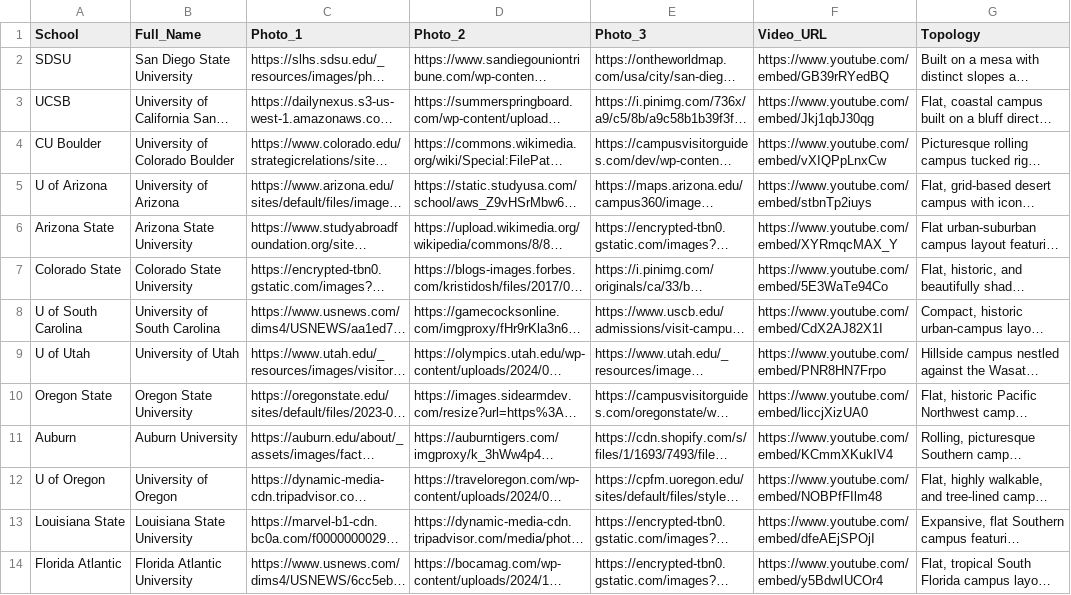
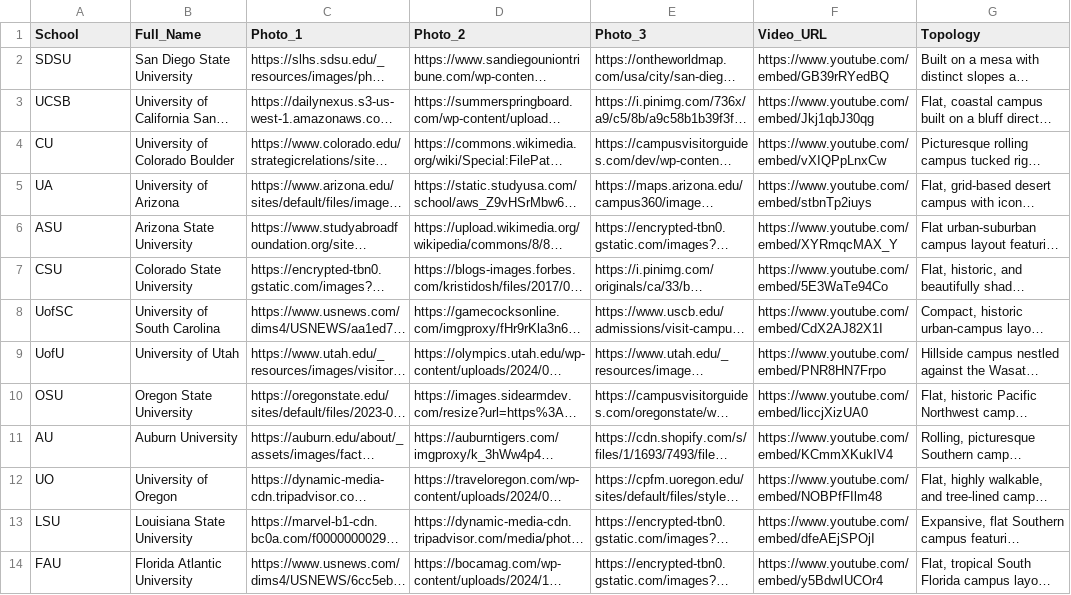
Before and after one commit to jhildebrand1/college-decision-tool, a CSV file: profiles.csv, drawn as a sheet; only a part is shown; long unchanged cells end in …; the diff names each change by its address in the sheet, - before the commit and + after, or states it on an @@ line.

```diff
--- a/profiles.csv
+++ b/profiles.csv
-A4 (School): CU Boulder
+A4 (School): CU
-A5 (School): U of Arizona
+A5 (School): UA
-A6 (School): Arizona State
+A6 (School): ASU
-A7 (School): Colorado State
+A7 (School): CSU
-A8 (School): U of South Carolina
+A8 (School): UofSC
-A9 (School): U of Utah
+A9 (School): UofU
-A10 (School): Oregon State
+A10 (School): OSU
-A11 (School): Auburn
+A11 (School): AU
-A12 (School): U of Oregon
+A12 (School): UO
-A13 (School): Louisiana State
+A13 (School): LSU
-A14 (School): Florida Atlantic
+A14 (School): FAU
```
Also changed, not shown: data.csv, 1 other file.
